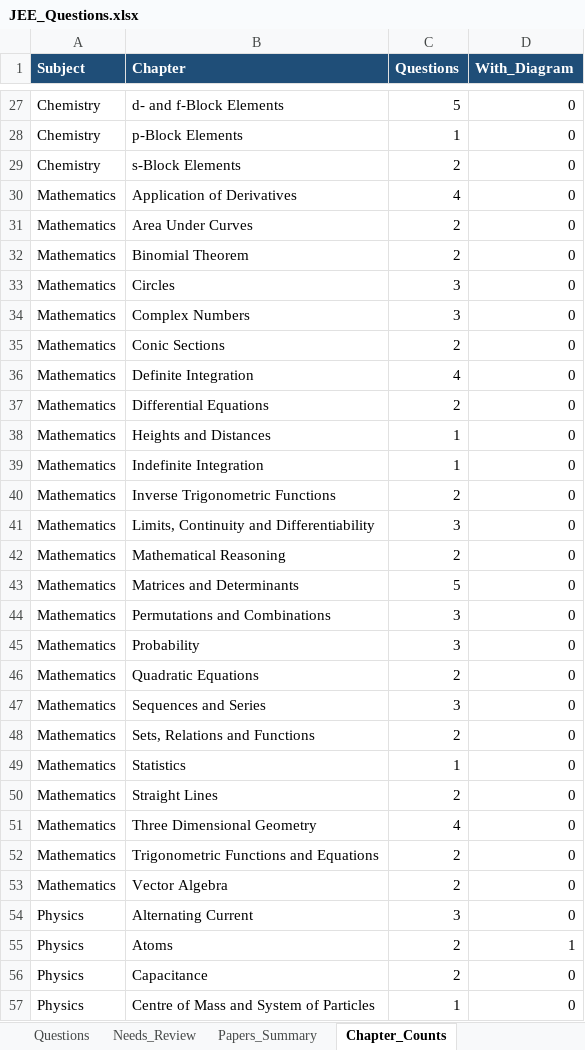
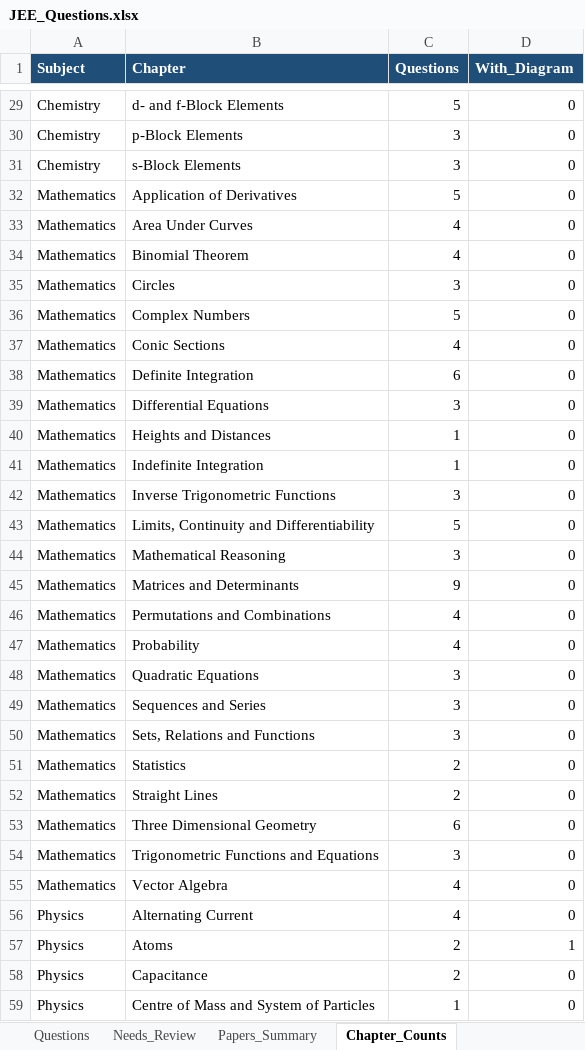
Before and after one commit to RohitBopche/IIT-JEE, an Excel workbook: output/JEE_Questions.xlsx, sheet Chapter_Counts, drawn as a sheet; only a part is shown, gaps mark what is left out; values as stored, in another font and other column widths than the file's, no borders; addresses are those after the commit; the diff covers the shown part only; the diff names each change by its address in the sheet, - before the commit and + after, or states it on an @@ line.

```diff
--- a/output/JEE_Questions.xlsx (sheet Chapter_Counts)
+++ b/output/JEE_Questions.xlsx (sheet Chapter_Counts)
-C30 (Questions): 1
+C30 (Questions): 3
-C31 (Questions): 2
+C31 (Questions): 3
-C32 (Questions): 4
+C32 (Questions): 5
-C33:C34 (Questions): 2
+C33:C34 (Questions): 4
-C36 (Questions): 3
+C36 (Questions): 5
-C37 (Questions): 2
+C37 (Questions): 4
-C38 (Questions): 4
+C38 (Questions): 6
-C39 (Questions): 2
+C39 (Questions): 3
-C42 (Questions): 2
+C42 (Questions): 3
-C43 (Questions): 3
+C43 (Questions): 5
-C44 (Questions): 2
+C44 (Questions): 3
-C45 (Questions): 5
+C45 (Questions): 9
-C46:C47 (Questions): 3
+C46:C47 (Questions): 4
-C48 (Questions): 2
+C48 (Questions): 3
-C50 (Questions): 2
+C50 (Questions): 3
-C51 (Questions): 1
+C51 (Questions): 2
-C53 (Questions): 4
+C53 (Questions): 6
-C54 (Questions): 2
+C54 (Questions): 3
-C55 (Questions): 2
+C55 (Questions): 4
-C56 (Questions): 3
+C56 (Questions): 4
```
Also changed, not shown: 3 added rows and 52 edited cells elsewhere in this sheet, sheet Questions, sheet Papers_Summary, 22 other files.
